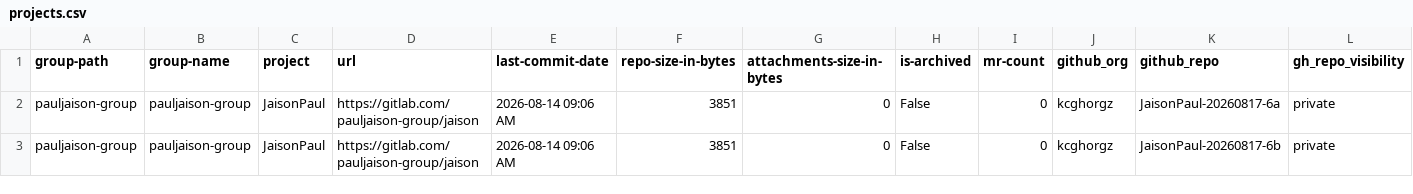
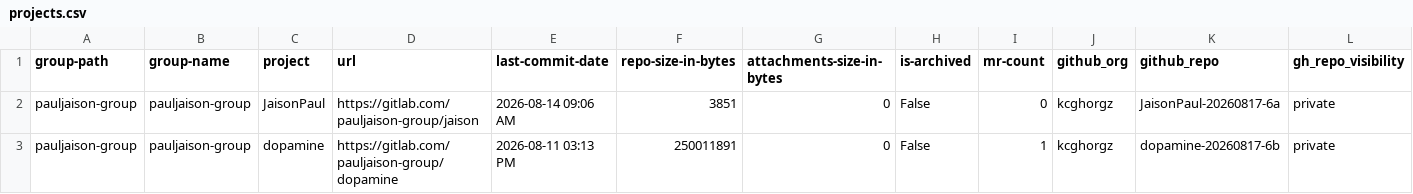
Before and after one commit to kcgh-org/gei-gl2gh-latest-v1, a CSV file: projects.csv, drawn as a sheet.

Commit message:
Update projects.csv

```diff
--- a/projects.csv
+++ b/projects.csv
@@ -2,2 +2,2 @@ group-path,group-name,project,url,last-commit-date,repo-size-in-bytes,attachment
 "pauljaison-group","pauljaison-group","JaisonPaul","https://gitlab.com/pauljaison-group/jaison","2026-08-14 09:06 AM","3851","0","False",0,kcghorgz,JaisonPaul-20260817-6a,private
-"pauljaison-group","pauljaison-group","JaisonPaul","https://gitlab.com/pauljaison-group/jaison","2026-08-14 09:06 AM","3851","0","False",0,kcghorgz,JaisonPaul-20260817-6b,private
+"pauljaison-group","pauljaison-group","dopamine","https://gitlab.com/pauljaison-group/dopamine","2026-08-11 03:13 PM","250011891","0","False",1,kcghorgz,dopamine-20260817-6b,private
```
